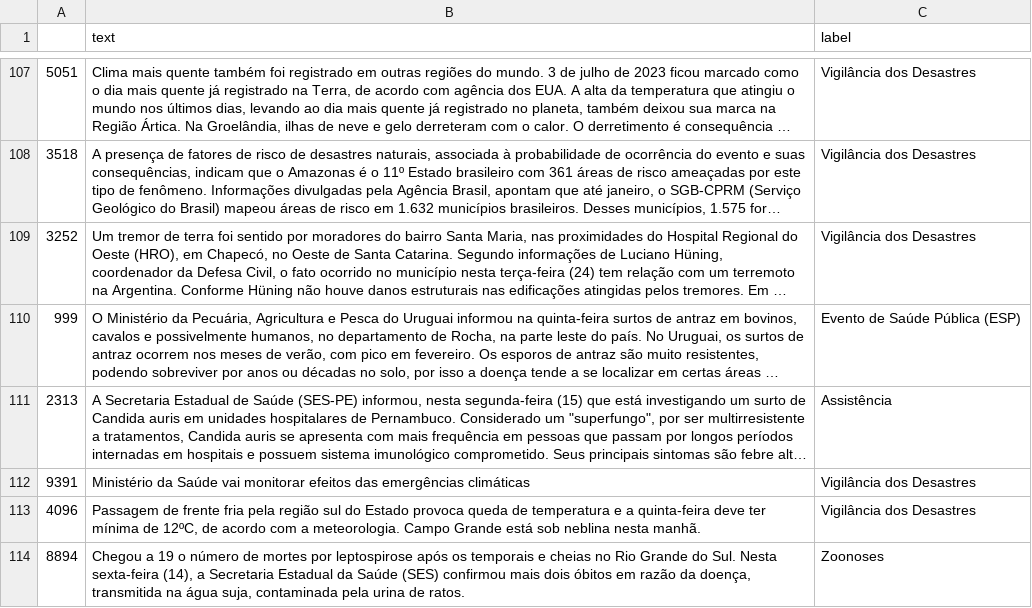
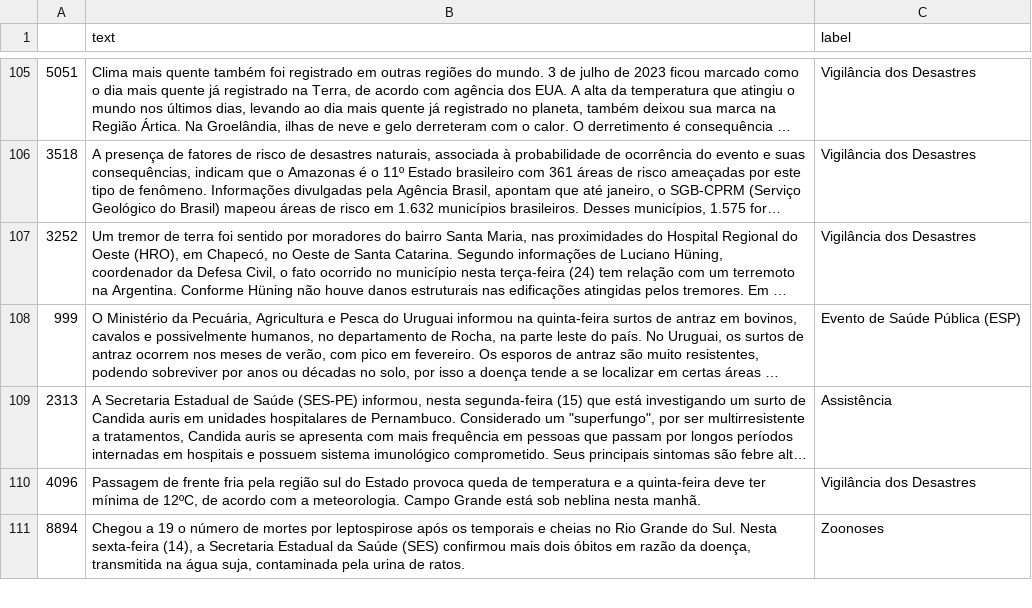
Before and after one commit to Gefft3/ecos-da-rota, a CSV file: datasets/relevantes/EIOS_test_filtrado.csv, drawn as a sheet; only a part is shown, gaps mark what is left out; long unchanged cells end in …; the diff covers the shown part only; the diff names each change by its address in the sheet, - before the commit and + after, or states it on an @@ line.

Commit message:
limpando classificações e alterando o dataset

```diff
--- a/datasets/relevantes/EIOS_test_filtrado.csv
+++ b/datasets/relevantes/EIOS_test_filtrado.csv
-row 112: 9391 | Ministério da Saúde vai monitorar efeitos das emergências climáticas | Vigilância dos Desastres
```
Also changed, not shown: 10 removed rows elsewhere in this file, 6 other files.
